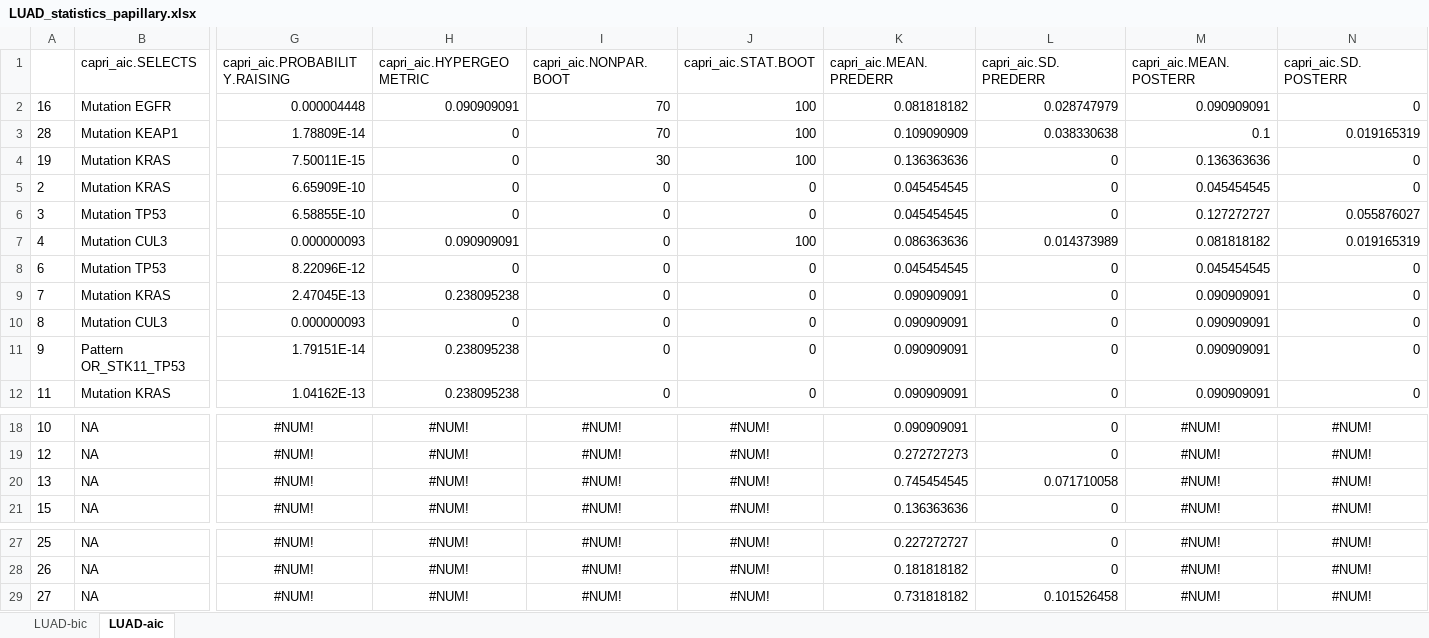
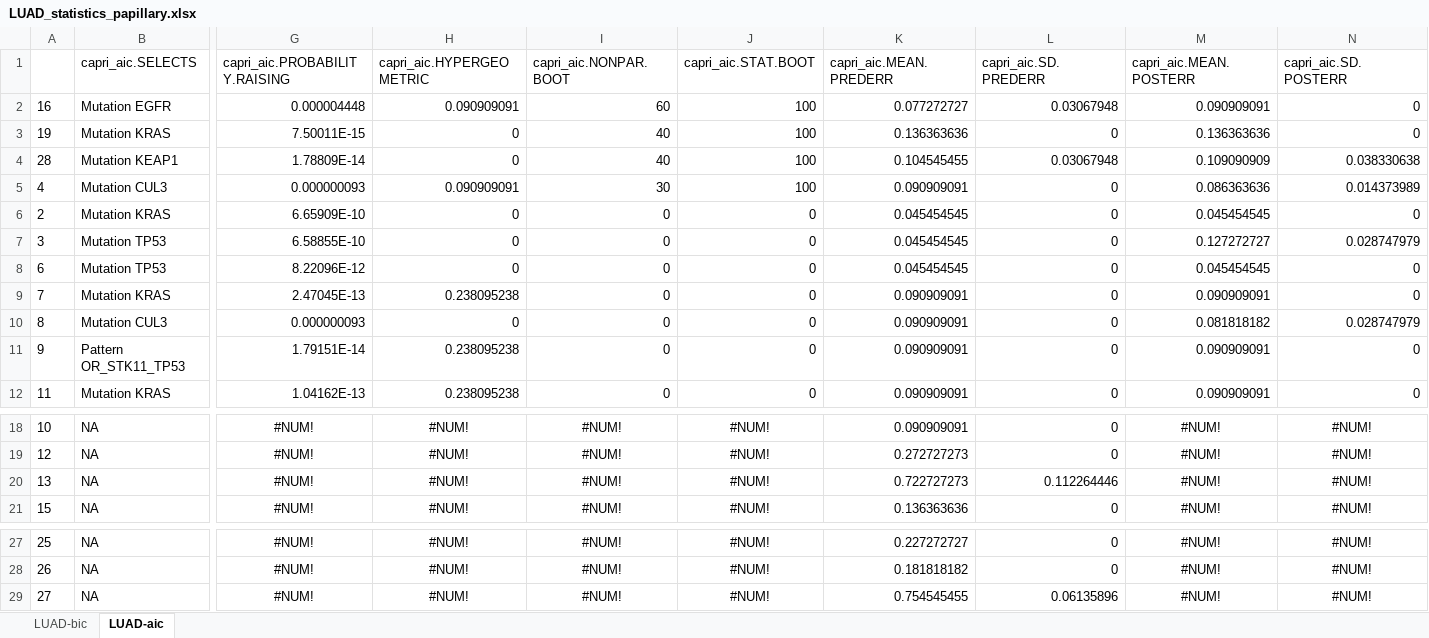
Before and after one commit to dlcgold/LUAD-PiCnIc, an Excel workbook: output/LUAD_statistics_papillary.xlsx, sheet LUAD-aic, drawn as a sheet; only a part is shown, gaps mark what is left out; values as stored, in another font and other column widths than the file's, no borders; removed rows and columns are numbered as before the commit, all else as after; rows hold the shown columns only; the diff names each change by its address in the sheet, - before the commit and + after, or states it on an @@ line.

```diff
--- a/output/LUAD_statistics_papillary.xlsx (sheet LUAD-aic)
+++ b/output/LUAD_statistics_papillary.xlsx (sheet LUAD-aic)
-I2 (capri_aic.NONPAR.BOOT): 70
+I2 (capri_aic.NONPAR.BOOT): 60
-K2 (capri_aic.MEAN.PREDERR): 0.081818182
+K2 (capri_aic.MEAN.PREDERR): 0.077272727
-L2 (capri_aic.SD.PREDERR): 0.028747979
+L2 (capri_aic.SD.PREDERR): 0.03067948
-row 3: 28 | Mutation KEAP1 | 1.78809E-14 | 0 | 70 | 100 | 0.109090909 | 0.038330638 | 0.1 | 0.019165319
-I3 (capri_aic.NONPAR.BOOT): 30
+I3 (capri_aic.NONPAR.BOOT): 40
+row 4: 28 | Mutation KEAP1 | 1.78809E-14 | 0 | 40 | 100 | 0.104545455 | 0.03067948 | 0.109090909 | 0.038330638
+row 5: 4 | Mutation CUL3 | 0.000000093 | 0.090909091 | 30 | 100 | 0.090909091 | 0 | 0.086363636 | 0.014373989
-N7 (capri_aic.SD.POSTERR): 0.055876027
+N7 (capri_aic.SD.POSTERR): 0.028747979
-row 7: 4 | Mutation CUL3 | 0.000000093 | 0.090909091 | 0 | 100 | 0.086363636 | 0.014373989 | 0.081818182 | 0.019165319
-M10 (capri_aic.MEAN.POSTERR): 0.090909091
+M10 (capri_aic.MEAN.POSTERR): 0.081818182
-N10 (capri_aic.SD.POSTERR): 0
+N10 (capri_aic.SD.POSTERR): 0.028747979
-K20 (capri_aic.MEAN.PREDERR): 0.745454545
+K20 (capri_aic.MEAN.PREDERR): 0.722727273
-L20 (capri_aic.SD.PREDERR): 0.071710058
+L20 (capri_aic.SD.PREDERR): 0.112264446
-K29 (capri_aic.MEAN.PREDERR): 0.731818182
+K29 (capri_aic.MEAN.PREDERR): 0.754545455
-L29 (capri_aic.SD.PREDERR): 0.101526458
+L29 (capri_aic.SD.PREDERR): 0.06135896
```
Also changed, not shown: sheet LUAD-bic, output/LUAD_statistics_.xlsx, output/LUAD_statistics_acinar.xlsx, 8 other files.
